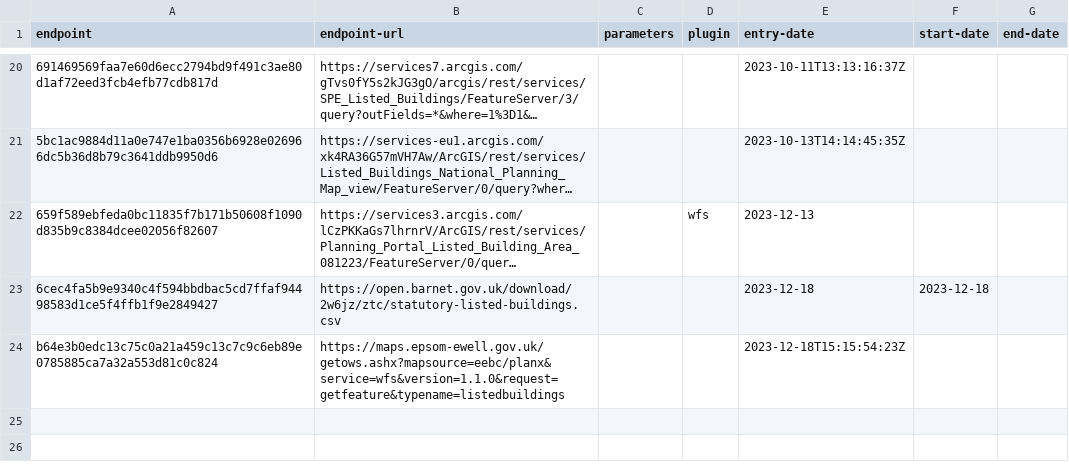
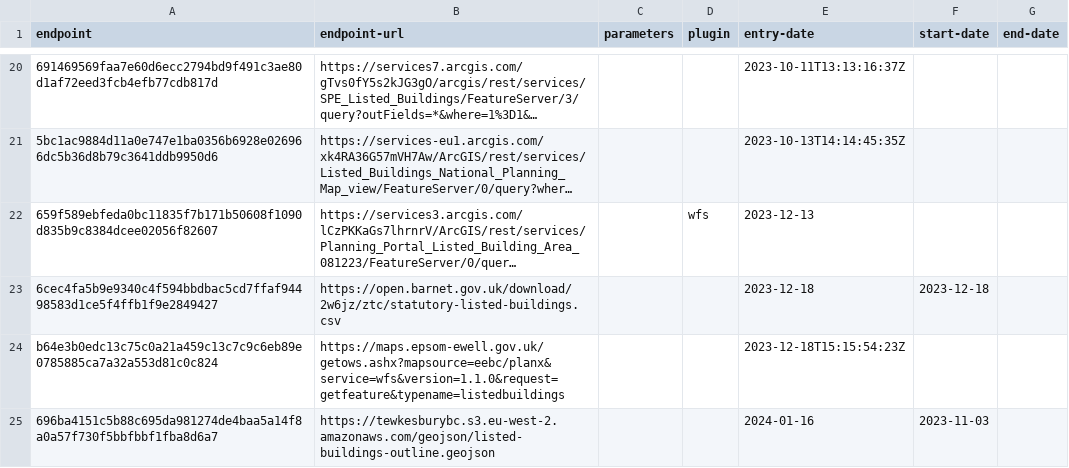
Before and after one commit to digital-land/listed-building-collection, a CSV file: collection/endpoint.csv, drawn as a sheet; only a part is shown, gaps mark what is left out; long unchanged cells end in …; the diff names each change by its address in the sheet, - before the commit and + after, or states it on an @@ line.

Commit message:
Added Tewkesbury endpoint. (#16)

```diff
--- a/collection/endpoint.csv
+++ b/collection/endpoint.csv
+row 25: 696ba4151c5b88c695da981274de4baa5a14f8a0a57f730f5bbfbbf1fba8d6a7 | https://tewkesburybc.s3.eu-west-2.amazonaws.com/geojson/listed-buildings-outline.geojson |  |  | 2024-01-16 | 2023-11-03
```
Also changed, not shown: collection/source.csv.
